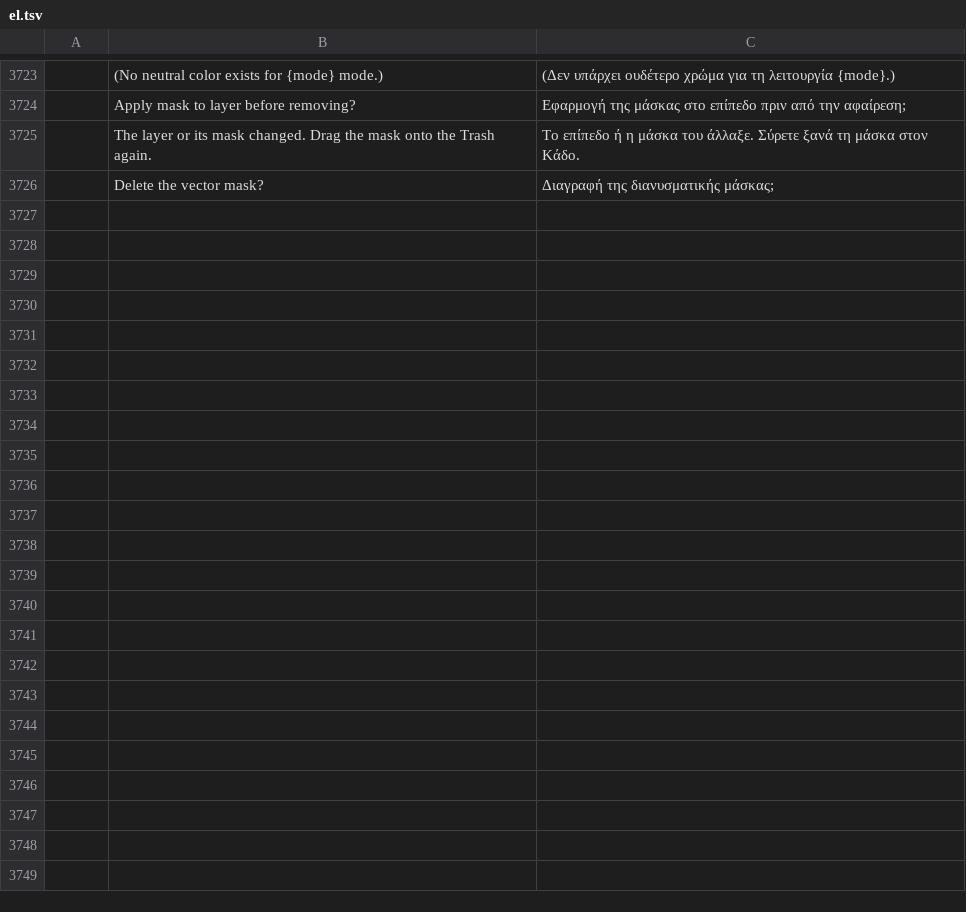
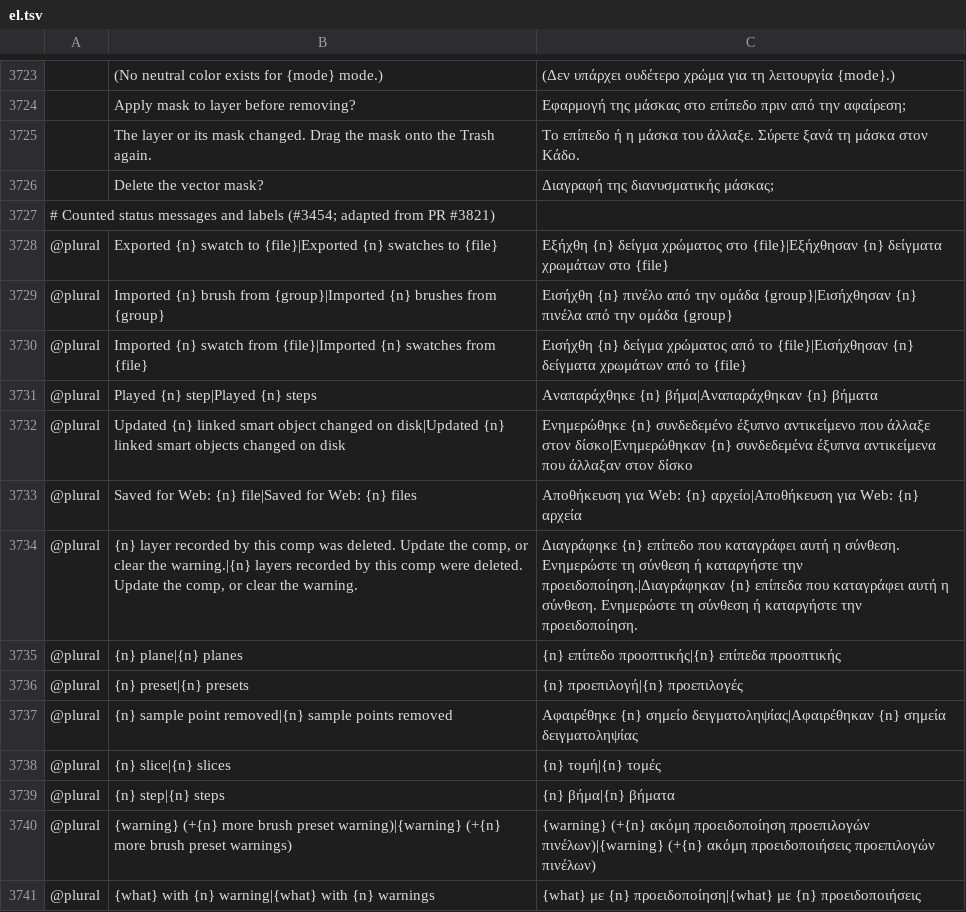
Before and after one commit to salim-studio/photosweet, a TSV file: crates/ui-egui/src/i18n/el.tsv, drawn as a sheet; only a part is shown, gaps mark what is left out; the diff names each change by its address in the sheet, - before the commit and + after, or states it on an @@ line.

```diff
--- a/crates/ui-egui/src/i18n/el.tsv
+++ b/crates/ui-egui/src/i18n/el.tsv
+row 3727: # Counted status messages and labels (#3454; adapted from PR #3821)
+row 3728: @plural | Exported {n} swatch to {file}|Exported {n} swatches to {file} | Εξήχθη {n} δείγμα χρώματος στο {file}|Εξήχθησαν {n} δείγματα χρωμάτων στο {file}
+row 3729: @plural | Imported {n} brush from {group}|Imported {n} brushes from {group} | Εισήχθη {n} πινέλο από την ομάδα {group}|Εισήχθησαν {n} πινέλα από την ομάδα {group}
+row 3730: @plural | Imported {n} swatch from {file}|Imported {n} swatches from {file} | Εισήχθη {n} δείγμα χρώματος από το {file}|Εισήχθησαν {n} δείγματα χρωμάτων από το {file}
+row 3731: @plural | Played {n} step|Played {n} steps | Αναπαράχθηκε {n} βήμα|Αναπαράχθηκαν {n} βήματα
+row 3732: @plural | Updated {n} linked smart object changed on disk|Updated {n} linked smart objects changed on disk | Ενημερώθηκε {n} συνδεδεμένο έξυπνο αντικείμενο που άλλαξε στον δίσκο|Ενημερώθηκαν {n} συνδεδεμένα έξυπνα αντικείμενα που άλλαξαν στον δίσκο
+row 3733: @plural | Saved for Web: {n} file|Saved for Web: {n} files | Αποθήκευση για Web: {n} αρχείο|Αποθήκευση για Web: {n} αρχεία
+row 3734: @plural | {n} layer recorded by this comp was deleted. Update the comp, or clear the warning.|{n} layers recorded by this comp were deleted. Update the comp, or clear the warning. | Διαγράφηκε {n} επίπεδο που καταγράφει αυτή η σύνθεση. Ενημερώστε τη σύνθεση ή καταργήστε την προειδοποίηση.|Διαγράφηκαν {n} επίπεδα που καταγράφει αυτή η σύνθεση. Ενημερώστε τη σύνθεση ή καταργήστε την προειδοποίηση.
+row 3735: @plural | {n} plane|{n} planes | {n} επίπεδο προοπτικής|{n} επίπεδα προοπτικής
+row 3736: @plural | {n} preset|{n} presets | {n} προεπιλογή|{n} προεπιλογές
+row 3737: @plural | {n} sample point removed|{n} sample points removed | Αφαιρέθηκε {n} σημείο δειγματοληψίας|Αφαιρέθηκαν {n} σημεία δειγματοληψίας
+row 3738: @plural | {n} slice|{n} slices | {n} τομή|{n} τομές
+row 3739: @plural | {n} step|{n} steps | {n} βήμα|{n} βήματα
+row 3740: @plural | {warning} (+{n} more brush preset warning)|{warning} (+{n} more brush preset warnings) | {warning} (+{n} ακόμη προειδοποίηση προεπιλογών πινέλων)|{warning} (+{n} ακόμη προειδοποιήσεις προεπιλογών πινέλων)
+row 3741: @plural | {what} with {n} warning|{what} with {n} warnings | {what} με {n} προειδοποίηση|{what} με {n} προειδοποιήσεις
```
Also changed, not shown: crates/ui-egui/src/i18n/de.tsv, crates/ui-egui/src/i18n/es.tsv, 17 other files.
